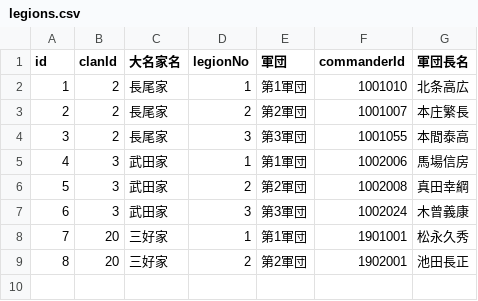
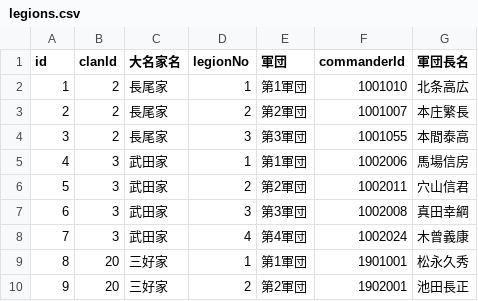
Before and after one commit to actrsys/sengoku-hadou, a CSV file: data/scenarios/1560_okehazama/legions.csv, drawn as a sheet; addresses are those after the commit; the diff names each change by its address in the sheet, - before the commit and + after, or states it on an @@ line.

```diff
--- a/data/scenarios/1560_okehazama/legions.csv
+++ b/data/scenarios/1560_okehazama/legions.csv
+row 6: 5 | 3 | 武田家 | 2 | 第2軍団 | 1002011 | 穴山信君
@@ column A (id) renumbered from row 7 down @@
-D7 (legionNo): 2
+D7 (legionNo): 3
-E7 (軍団): 第2軍団
+E7 (軍団): 第3軍団
-D8 (legionNo): 3
+D8 (legionNo): 4
-E8 (軍団): 第3軍団
+E8 (軍団): 第4軍団
```
Also changed, not shown: data/scenarios/1560_okehazama/castles.csv.
